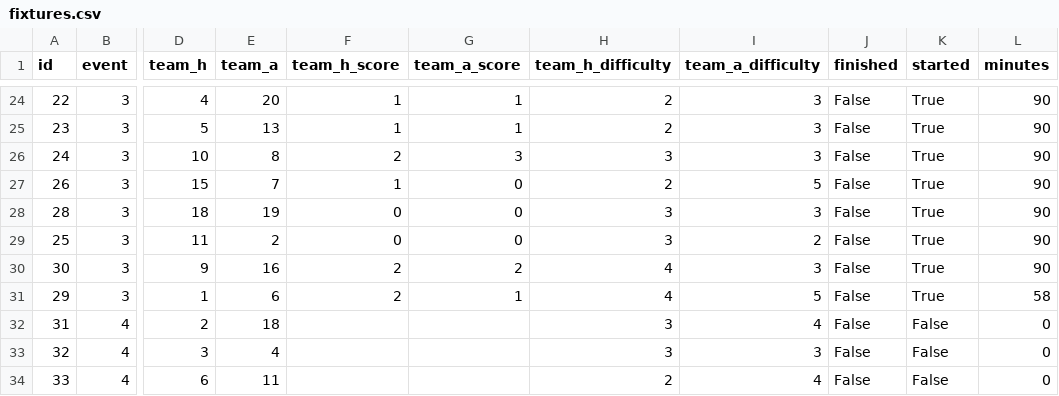
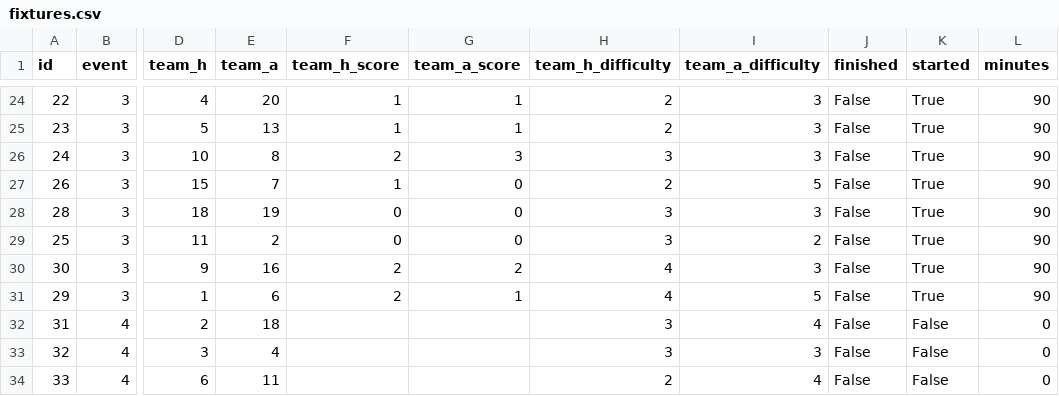
Before and after one commit to EasyE777/fpl-data, a CSV file: fpl-data/data/fixtures.csv, drawn as a sheet; only a part is shown, gaps mark what is left out; the diff names each change by its address in the sheet, - before the commit and + after, or states it on an @@ line.

```diff
--- a/fpl-data/data/fixtures.csv
+++ b/fpl-data/data/fixtures.csv
-L31 (minutes): 58
+L31 (minutes): 90
```
Also changed, not shown: 1 other file.
